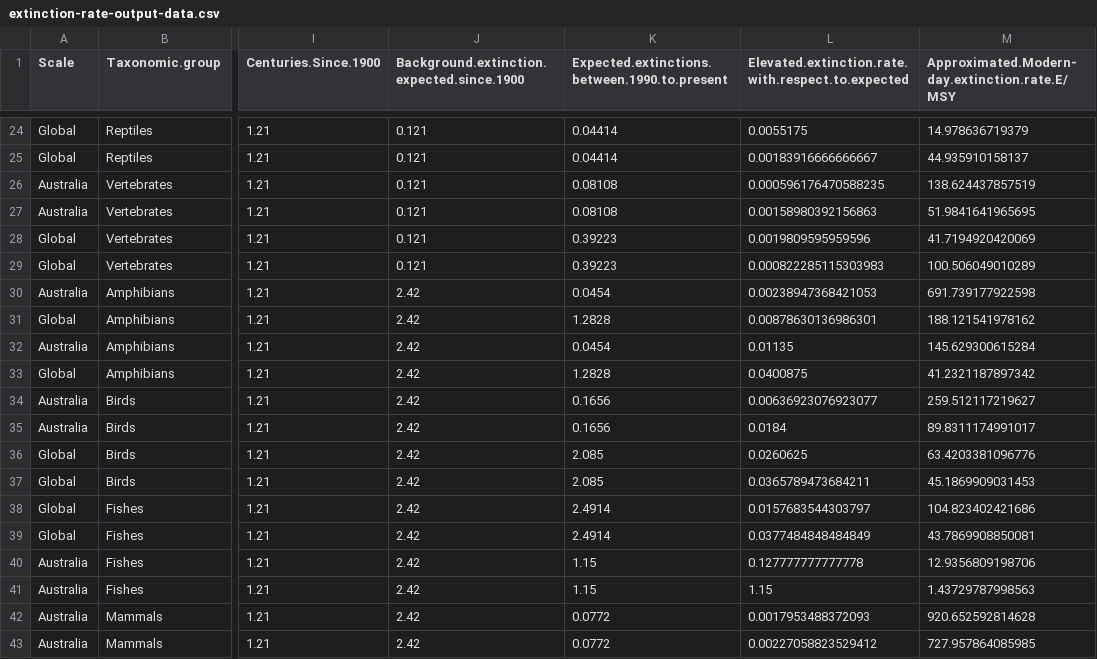
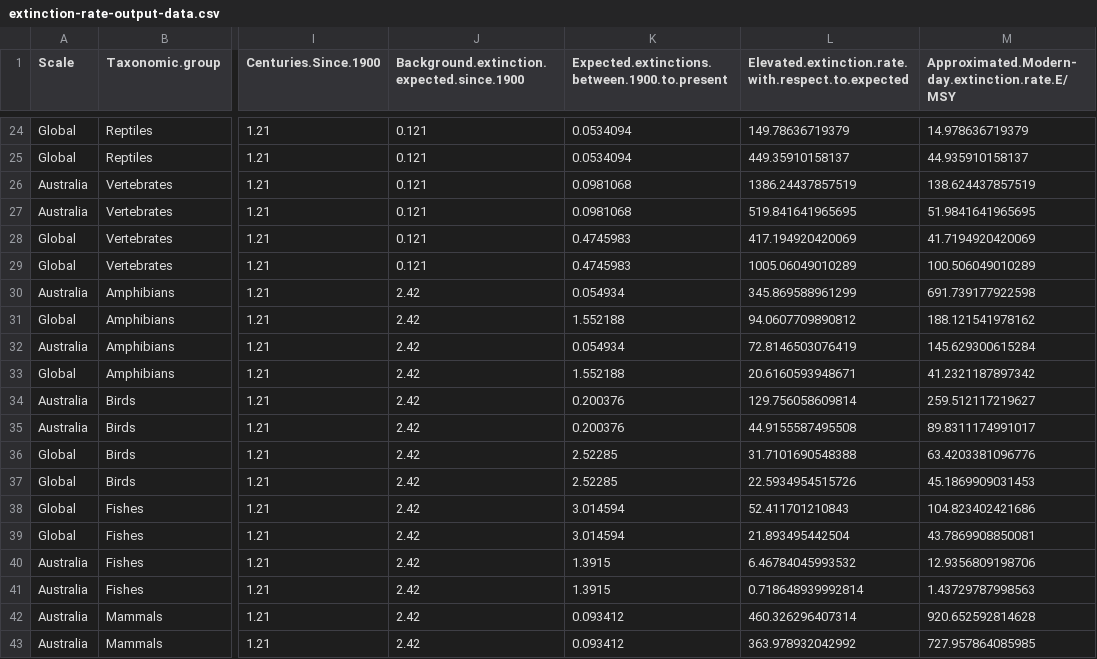
Before and after one commit to CarlaBirdy/elevated-extinction-rates, a CSV file: data/extinction-rate-output-data.csv, drawn as a sheet; only a part is shown, gaps mark what is left out; the diff covers the shown part only; the diff names each change by its address in the sheet, - before the commit and + after, or states it on an @@ line.

```diff
--- a/data/extinction-rate-output-data.csv
+++ b/data/extinction-rate-output-data.csv
-K1: Expected.extinctions.between.1990.to.present
+K1: Expected.extinctions.between.1900.to.present
-K24:K25: 0.04414
+K24:K25: 0.0534094
-L24: 0.0055175
+L24: 149.78636719379
-L25: 0.00183916666666667
+L25: 449.35910158137
-K26:K27: 0.08108
+K26:K27: 0.0981068
-L26: 0.000596176470588235
+L26: 1386.24437857519
-L27: 0.00158980392156863
+L27: 519.841641965695
-K28:K29: 0.39223
+K28:K29: 0.4745983
-L28: 0.0019809595959596
+L28: 417.194920420069
-L29: 0.000822285115303983
+L29: 1005.06049010289
-K30: 0.0454
+K30: 0.054934
-L30: 0.00238947368421053
+L30: 345.869588961299
-K31: 1.2828
+K31: 1.552188
-L31: 0.00878630136986301
+L31: 94.0607709890812
-K32: 0.0454
+K32: 0.054934
-L32: 0.01135
+L32: 72.8146503076419
-K33: 1.2828
+K33: 1.552188
-L33: 0.0400875
+L33: 20.6160593948671
-K34:K35: 0.1656
+K34:K35: 0.200376
-L34: 0.00636923076923077
+L34: 129.756058609814
-L35: 0.0184
+L35: 44.9155587495508
-K36:K37: 2.085
+K36:K37: 2.52285
-L36: 0.0260625
+L36: 31.7101690548388
-L37: 0.0365789473684211
+L37: 22.5934954515726
-K38:K39: 2.4914
+K38:K39: 3.014594
-L38: 0.0157683544303797
+L38: 52.411701210843
-L39: 0.0377484848484849
+L39: 21.893495442504
-K40:K41: 1.15
+K40:K41: 1.3915
-L40: 0.127777777777778
+L40: 6.46784045993532
-L41: 1.15
+L41: 0.718648939992814
-K42:K43: 0.0772
+K42:K43: 0.093412
-L42: 0.0017953488372093
+L42: 460.326296407314
-L43: 0.00227058823529412
+L43: 363.978932042992
```
Also changed, not shown: 72 edited cells elsewhere in this file.
